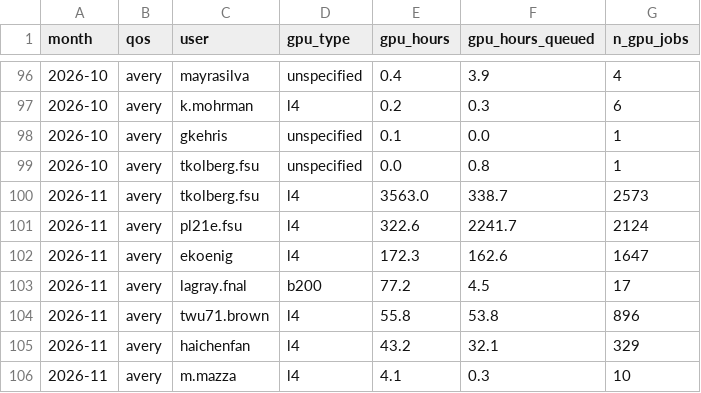
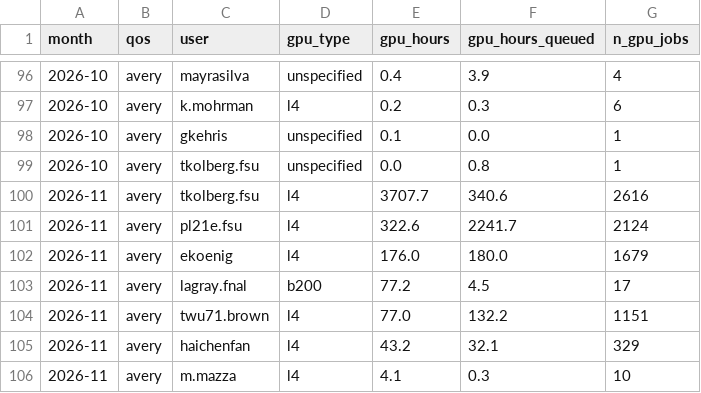
Before and after one commit to sgnoohc/hpg_librarian, a CSV file: gpu_usage/gpu_monthly_by_user.csv, drawn as a sheet; only a part is shown, gaps mark what is left out.

Commit message:
Update dashboard data 2026-11-19 18:53

```diff
--- a/gpu_usage/gpu_monthly_by_user.csv
+++ b/gpu_usage/gpu_monthly_by_user.csv
@@ -99,7 +99,7 @@ month,qos,user,gpu_type,gpu_hours,gpu_hours_queued,n_gpu_jobs
 2026-10,avery,tkolberg.fsu,unspecified,0.0,0.8,1
-2026-11,avery,tkolberg.fsu,l4,3563.0,338.7,2573
+2026-11,avery,tkolberg.fsu,l4,3707.7,340.6,2616
 2026-11,avery,pl21e.fsu,l4,322.6,2241.7,2124
-2026-11,avery,ekoenig,l4,172.3,162.6,1647
+2026-11,avery,ekoenig,l4,176.0,180.0,1679
 2026-11,avery,lagray.fnal,b200,77.2,4.5,17
-2026-11,avery,twu71.brown,l4,55.8,53.8,896
+2026-11,avery,twu71.brown,l4,77.0,132.2,1151
 2026-11,avery,haichenfan,l4,43.2,32.1,329
```
Also changed, not shown: gpu_usage/gpu_monthly.csv, 4 other files.
